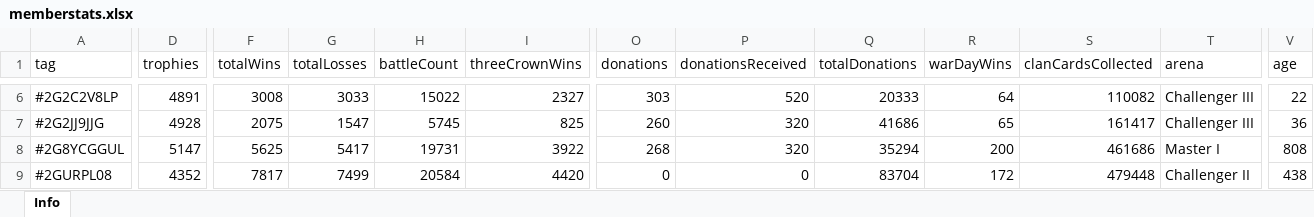
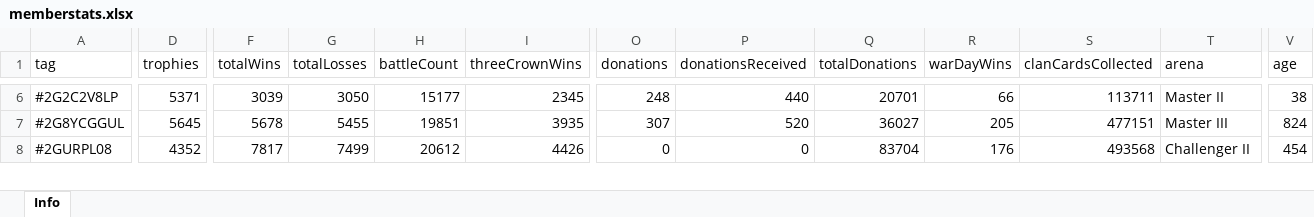
Before and after one commit to bascenso/alkateia, an Excel workbook: docs/data/memberstats.xlsx, sheet Info, drawn as a sheet; only a part is shown, gaps mark what is left out; values as stored, in another font and other column widths than the file's, no borders; removed rows and columns are numbered as before the commit, all else as after; rows hold the shown columns only; the diff covers the shown part only; the diff names each change by its address in the sheet, - before the commit and + after, or states it on an @@ line.

```diff
--- a/docs/data/memberstats.xlsx (sheet Info)
+++ b/docs/data/memberstats.xlsx (sheet Info)
-D6 (trophies): 4891
+D6 (trophies): 5371
-F6 (totalWins): 3008
+F6 (totalWins): 3039
-G6 (totalLosses): 3033
+G6 (totalLosses): 3050
-H6 (battleCount): 15022
+H6 (battleCount): 15177
-I6 (threeCrownWins): 2327
+I6 (threeCrownWins): 2345
-O6 (donations): 303
+O6 (donations): 248
-P6 (donationsReceived): 520
+P6 (donationsReceived): 440
-Q6 (totalDonations): 20333
+Q6 (totalDonations): 20701
-R6 (warDayWins): 64
+R6 (warDayWins): 66
-S6 (clanCardsCollected): 110082
+S6 (clanCardsCollected): 113711
-T6 (arena): Challenger III
+T6 (arena): Master II
-V6 (age): 22
+V6 (age): 38
-row 7: #2G2JJ9JJG | 4928 | 2075 | 1547 | 5745 | 825 | 260 | 320 | 41686 | 65 | 161417 | Challenger III | 36
-D7 (trophies): 5147
+D7 (trophies): 5645
-F7 (totalWins): 5625
+F7 (totalWins): 5678
-G7 (totalLosses): 5417
+G7 (totalLosses): 5455
-H7 (battleCount): 19731
+H7 (battleCount): 19851
-I7 (threeCrownWins): 3922
+I7 (threeCrownWins): 3935
-O7 (donations): 268
+O7 (donations): 307
-P7 (donationsReceived): 320
+P7 (donationsReceived): 520
-Q7 (totalDonations): 35294
+Q7 (totalDonations): 36027
-R7 (warDayWins): 200
+R7 (warDayWins): 205
-S7 (clanCardsCollected): 461686
+S7 (clanCardsCollected): 477151
-T7 (arena): Master I
+T7 (arena): Master III
-V7 (age): 808
+V7 (age): 824
-H8 (battleCount): 20584
+H8 (battleCount): 20612
-I8 (threeCrownWins): 4420
+I8 (threeCrownWins): 4426
-R8 (warDayWins): 172
+R8 (warDayWins): 176
-S8 (clanCardsCollected): 479448
+S8 (clanCardsCollected): 493568
-V8 (age): 438
+V8 (age): 454
```
Also changed, not shown: 3 added rows, 3 removed rows and 498 edited cells elsewhere in this sheet, docs/data/warmap.xlsx, docs/data/warstats.xlsx, 12 other files.
